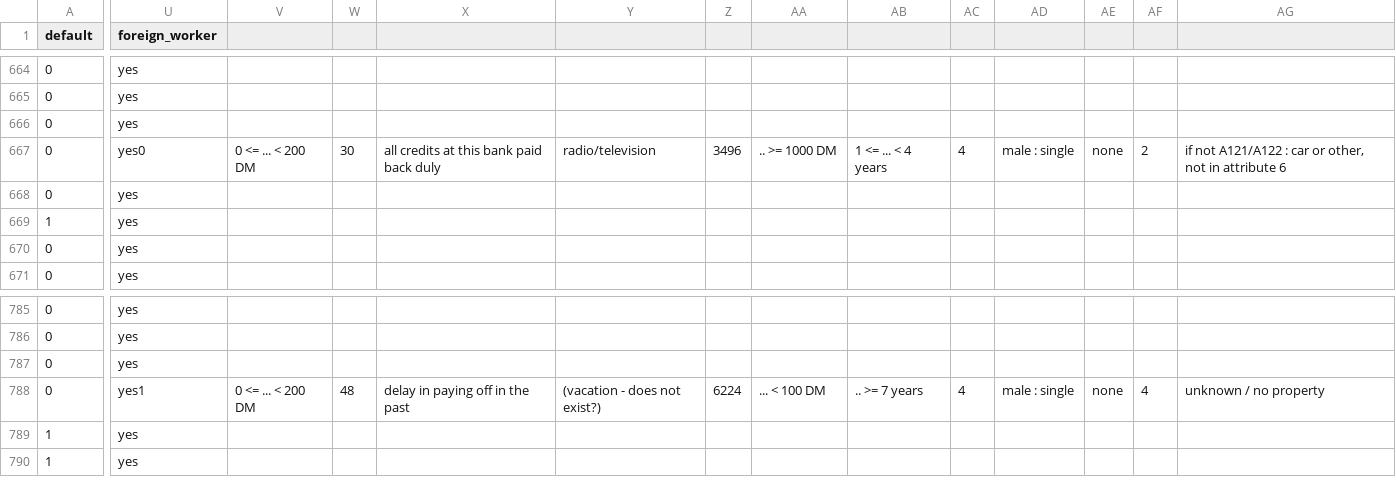
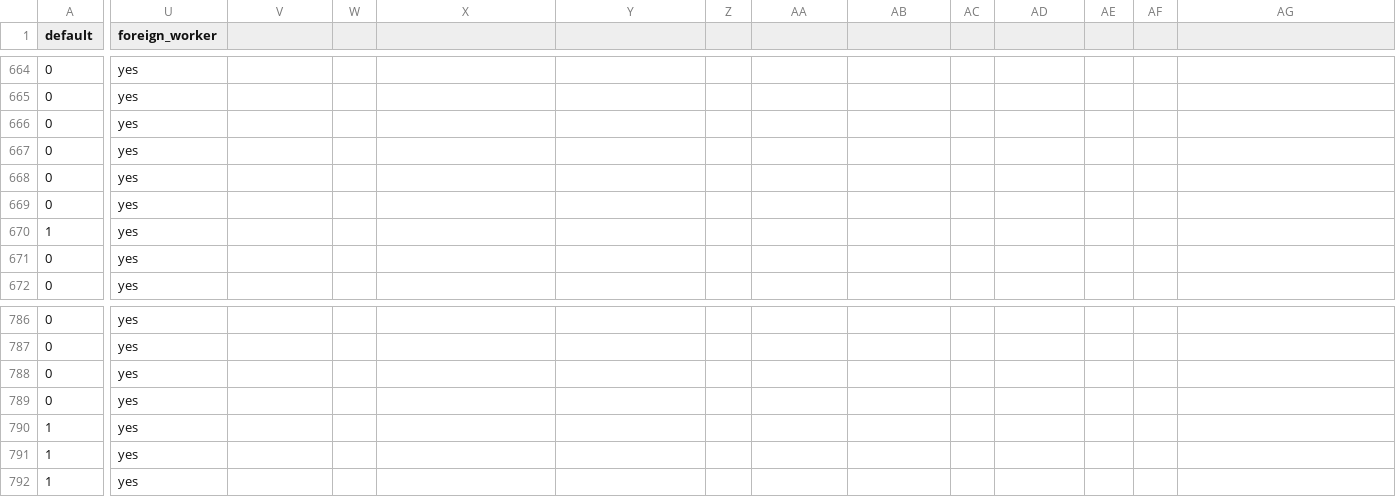
Before and after one commit to ishidaira233/TX-Credit-Assessement, a CSV file: dataset/raw_german_credit.csv (was dataset/german_credit.csv), drawn as a sheet; only a part is shown, gaps mark what is left out; addresses are those after the commit; rows hold the shown columns only; the diff covers the shown part only; the diff names each change by its address in the sheet, - before the commit and + after, or states it on an @@ line.

Commit message:
create dataset with transormed variable and modify the coding feature functions

```diff
--- a/dataset/german_credit.csv
+++ b/dataset/raw_german_credit.csv
-U667 (foreign_worker): yes0
+U667 (foreign_worker): yes
-V667: 0 <= ... < 200 DM
+V667: (empty)
-W667: 30
+W667: (empty)
-X667: all credits at this bank paid back duly
+X667: (empty)
-Y667: radio/television
+Y667: (empty)
-Z667: 3496
+Z667: (empty)
-AA667: .. >= 1000 DM
+AA667: (empty)
-AB667: 1 <= ... < 4 years
+AB667: (empty)
-AC667: 4
+AC667: (empty)
-AD667: male : single
+AD667: (empty)
-AE667: none
+AE667: (empty)
-AF667: 2
+AF667: (empty)
-AG667: if not A121/A122 : car or other, not in attribute 6
+AG667: (empty)
+row 668: 0 | yes
-U789 (foreign_worker): yes1
+U789 (foreign_worker): yes
-V789: 0 <= ... < 200 DM
+V789: (empty)
-W789: 48
+W789: (empty)
-X789: delay in paying off in the past
+X789: (empty)
-Y789: (vacation - does not exist?)
+Y789: (empty)
-Z789: 6224
+Z789: (empty)
-AA789: ... < 100 DM
+AA789: (empty)
-AB789: .. >= 7 years
+AB789: (empty)
-AC789: 4
+AC789: (empty)
-AD789: male : single
+AD789: (empty)
-AE789: none
+AE789: (empty)
-AF789: 4
+AF789: (empty)
-AG789: unknown / no property
+AG789: (empty)
+row 790: 1 | yes
```
Also changed, not shown: 16 edited cells elsewhere in this file, 6 other files.
